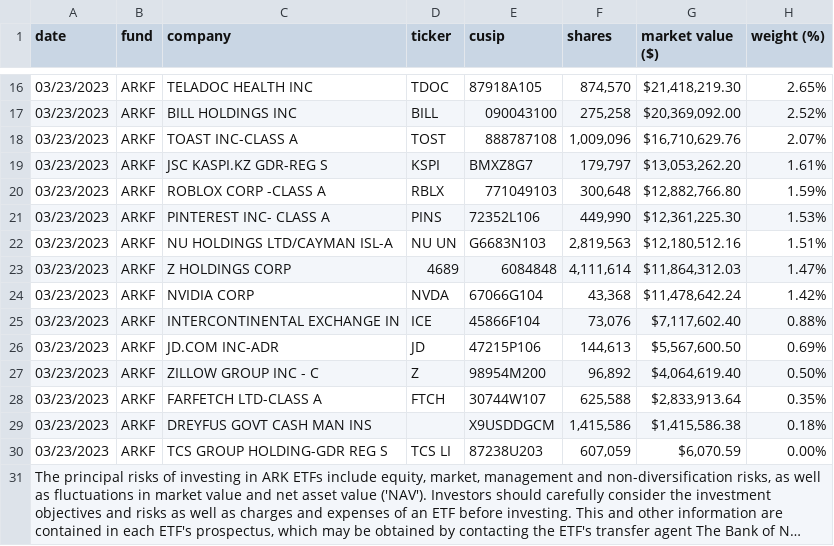
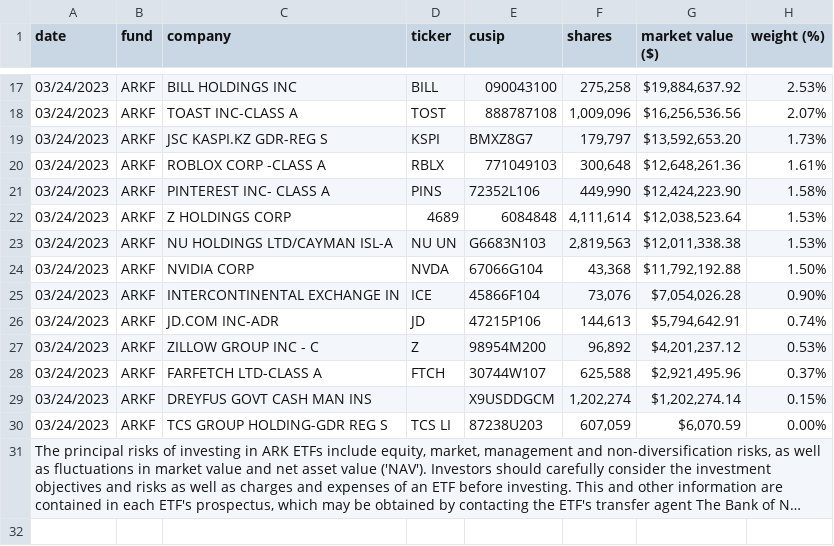
Before and after one commit to tigger0jk/ark-invest-scraper, a CSV file: holdings/ARK_FINTECH_INNOVATION_ETF_ARKF_HOLDINGS.csv, drawn as a sheet; only a part is shown, gaps mark what is left out; long unchanged cells end in …; removed rows and columns are numbered as before the commit, all else as after; the diff covers the shown part only; the diff names each change by its address in the sheet, - before the commit and + after, or states it on an @@ line.

```diff
--- a/holdings/ARK_FINTECH_INNOVATION_ETF_ARKF_HOLDINGS.csv
+++ b/holdings/ARK_FINTECH_INNOVATION_ETF_ARKF_HOLDINGS.csv
-row 16: 03/23/2023 | ARKF | TELADOC HEALTH INC | TDOC | 87918A105 | 874,570 | $21,418,219.30 | 2.65%
-A17:A21 (date): 03/23/2023
+A17:A21 (date): 03/24/2023
-G17 (market value ($)): $20,369,092.00
+G17 (market value ($)): $19,884,637.92
-H17 (weight (%)): 2.52%
+H17 (weight (%)): 2.53%
-G18 (market value ($)): $16,710,629.76
+G18 (market value ($)): $16,256,536.56
-G19 (market value ($)): $13,053,262.20
+G19 (market value ($)): $13,592,653.20
-H19 (weight (%)): 1.61%
+H19 (weight (%)): 1.73%
-G20 (market value ($)): $12,882,766.80
+G20 (market value ($)): $12,648,261.36
-H20 (weight (%)): 1.59%
+H20 (weight (%)): 1.61%
-G21 (market value ($)): $12,361,225.30
+G21 (market value ($)): $12,424,223.90
-H21 (weight (%)): 1.53%
+H21 (weight (%)): 1.58%
-row 22: 03/23/2023 | ARKF | NU HOLDINGS LTD/CAYMAN ISL-A | NU UN | G6683N103 | 2,819,563 | $12,180,512.16 | 1.51%
-A22 (date): 03/23/2023
+A22 (date): 03/24/2023
-G22 (market value ($)): $11,864,312.03
+G22 (market value ($)): $12,038,523.64
-H22 (weight (%)): 1.47%
+H22 (weight (%)): 1.53%
+row 23: 03/24/2023 | ARKF | NU HOLDINGS LTD/CAYMAN ISL-A | NU UN | G6683N103 | 2,819,563 | $12,011,338.38 | 1.53%
-A24:A30 (date): 03/23/2023
+A24:A30 (date): 03/24/2023
-G24 (market value ($)): $11,478,642.24
+G24 (market value ($)): $11,792,192.88
-H24 (weight (%)): 1.42%
+H24 (weight (%)): 1.50%
-G25 (market value ($)): $7,117,602.40
+G25 (market value ($)): $7,054,026.28
-H25 (weight (%)): 0.88%
+H25 (weight (%)): 0.90%
-G26 (market value ($)): $5,567,600.50
+G26 (market value ($)): $5,794,642.91
-H26 (weight (%)): 0.69%
+H26 (weight (%)): 0.74%
-G27 (market value ($)): $4,064,619.40
+G27 (market value ($)): $4,201,237.12
-H27 (weight (%)): 0.50%
+H27 (weight (%)): 0.53%
-G28 (market value ($)): $2,833,913.64
+G28 (market value ($)): $2,921,495.96
-H28 (weight (%)): 0.35%
+H28 (weight (%)): 0.37%
-F29 (shares): 1,415,586
+F29 (shares): 1,202,274
-G29 (market value ($)): $1,415,586.38
+G29 (market value ($)): $1,202,274.14
-H29 (weight (%)): 0.18%
+H29 (weight (%)): 0.15%
```
Also changed, not shown: 4 added rows, 3 removed rows and 34 edited cells elsewhere in this file, holdings/ARK_AUTONOMOUS_TECH._&_ROBOTICS_ETF_ARKQ_HOLDINGS.csv, holdings/ARK_GENOMIC_REVOLUTION_ETF_ARKG_HOLDINGS.csv, 6 other files.
